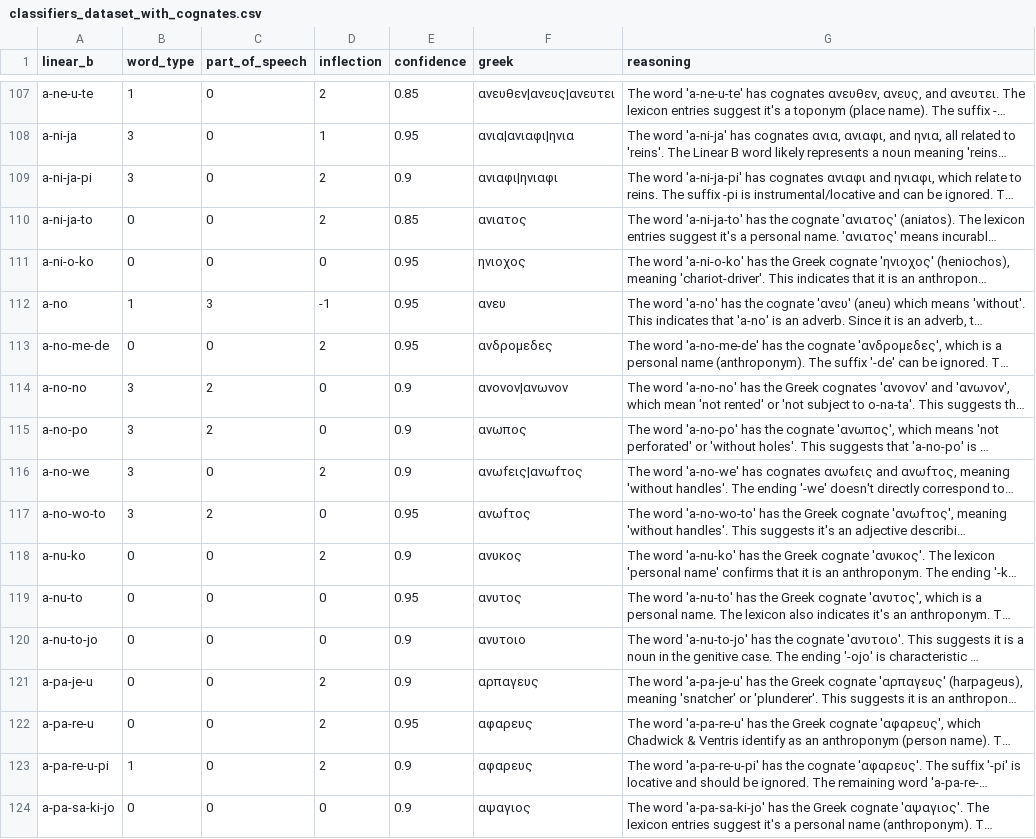
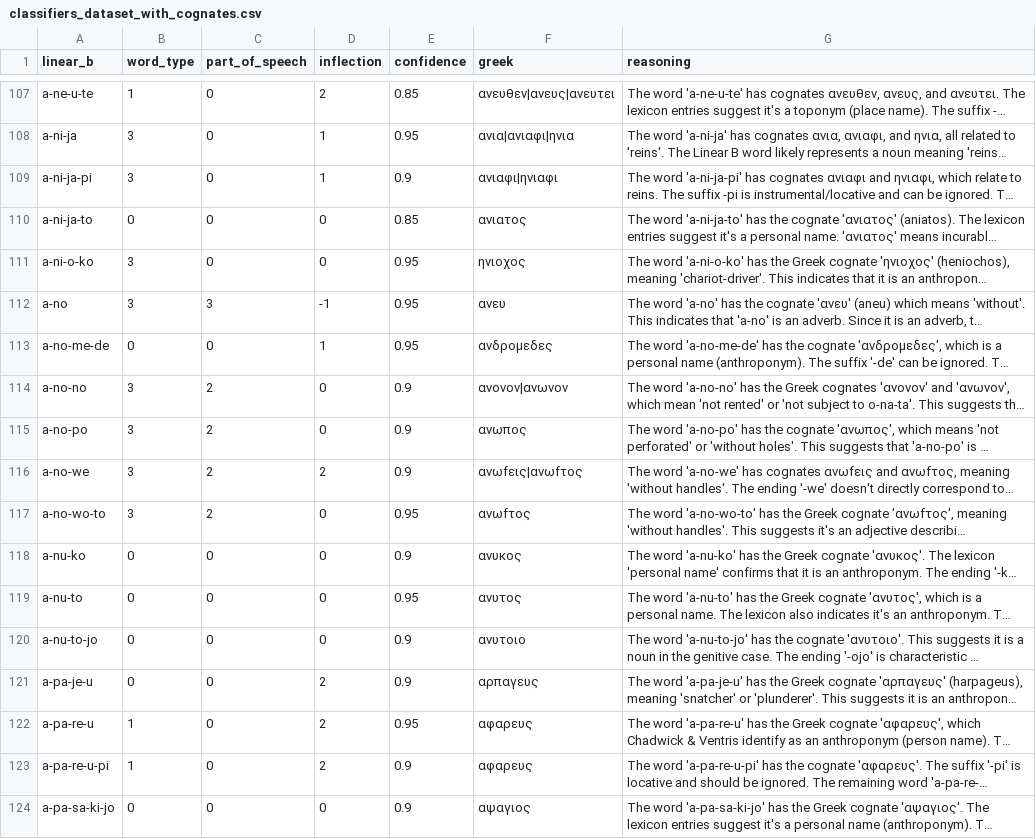
Before and after one commit to SirAlex01/LALB-DM-Project, a CSV file: classifiers_dataset_with_cognates.csv, drawn as a sheet; only a part is shown, gaps mark what is left out; long unchanged cells end in …; the diff covers the shown part only; the diff names each change by its address in the sheet, - before the commit and + after, or states it on an @@ line.

```diff
--- a/classifiers_dataset_with_cognates.csv
+++ b/classifiers_dataset_with_cognates.csv
-D109 (inflection): 2
+D109 (inflection): 1
-D110 (inflection): 2
+D110 (inflection): 0
-B111 (word_type): 0
+B111 (word_type): 3
-B112 (word_type): 1
+B112 (word_type): 3
-D113 (inflection): 2
+D113 (inflection): 1
-C116 (part_of_speech): 0
+C116 (part_of_speech): 2
-D118 (inflection): 2
+D118 (inflection): 0
-B122 (word_type): 0
+B122 (word_type): 1
```
Also changed, not shown: 32 edited cells elsewhere in this file, 12 other files.
